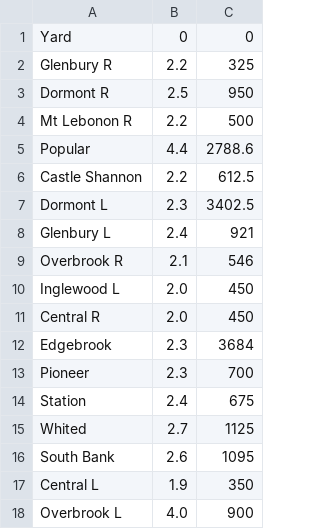
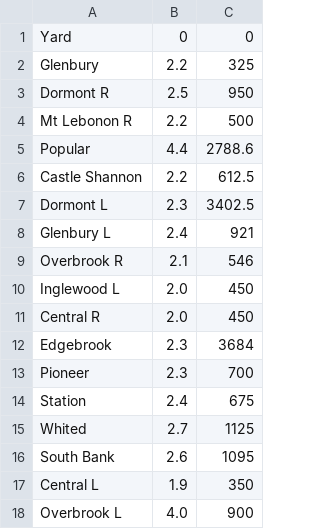
Before and after one commit to asmithie13/ECE-1140, a CSV file: CTC/RouteGreenLine.csv, drawn as a sheet.

```diff
--- a/CTC/RouteGreenLine.csv
+++ b/CTC/RouteGreenLine.csv
@@ -1,3 +1,3 @@
 Yard,0,0
-Glenbury R,2.2,325
+Glenbury,2.2,325
 Dormont R,2.5,950
```
Also changed, not shown: 3 other files.
